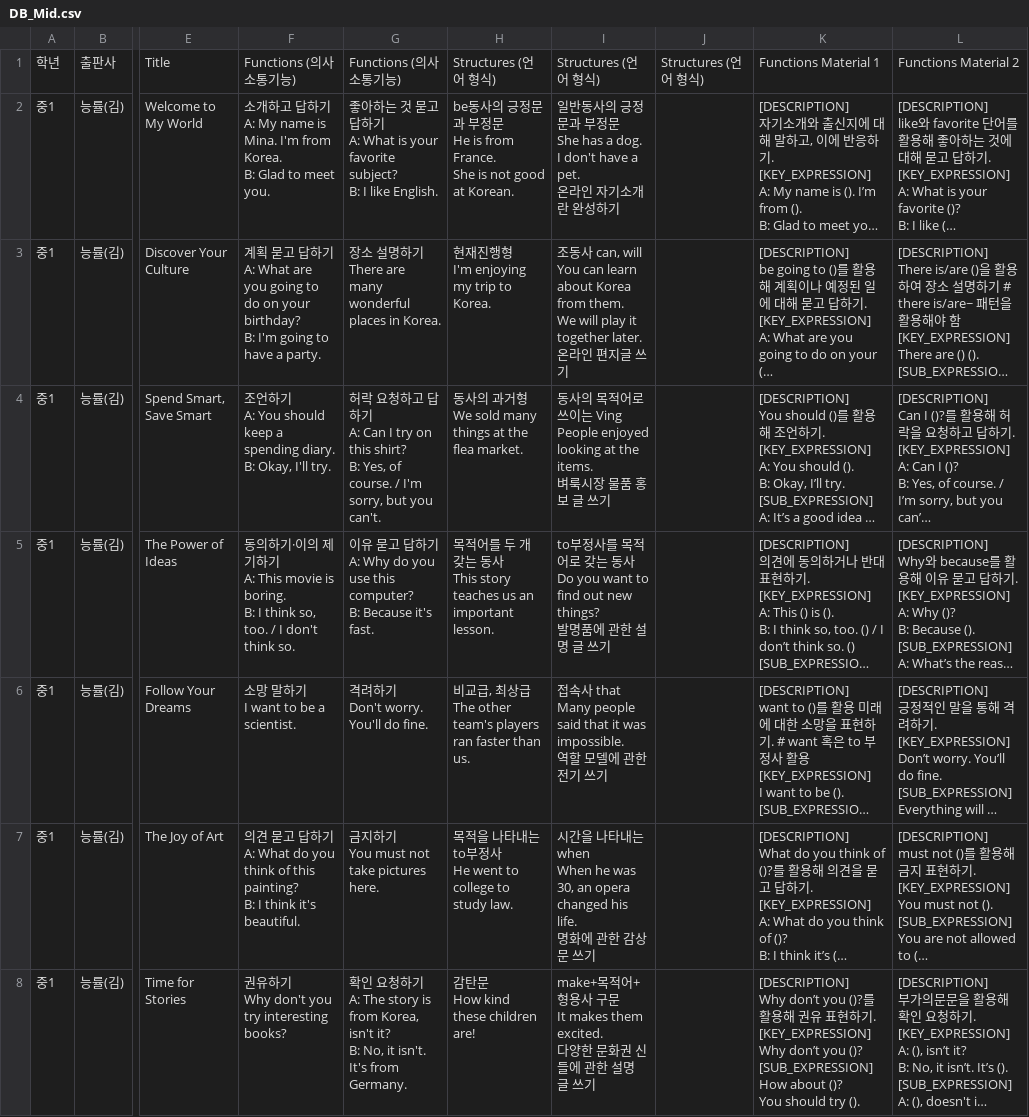
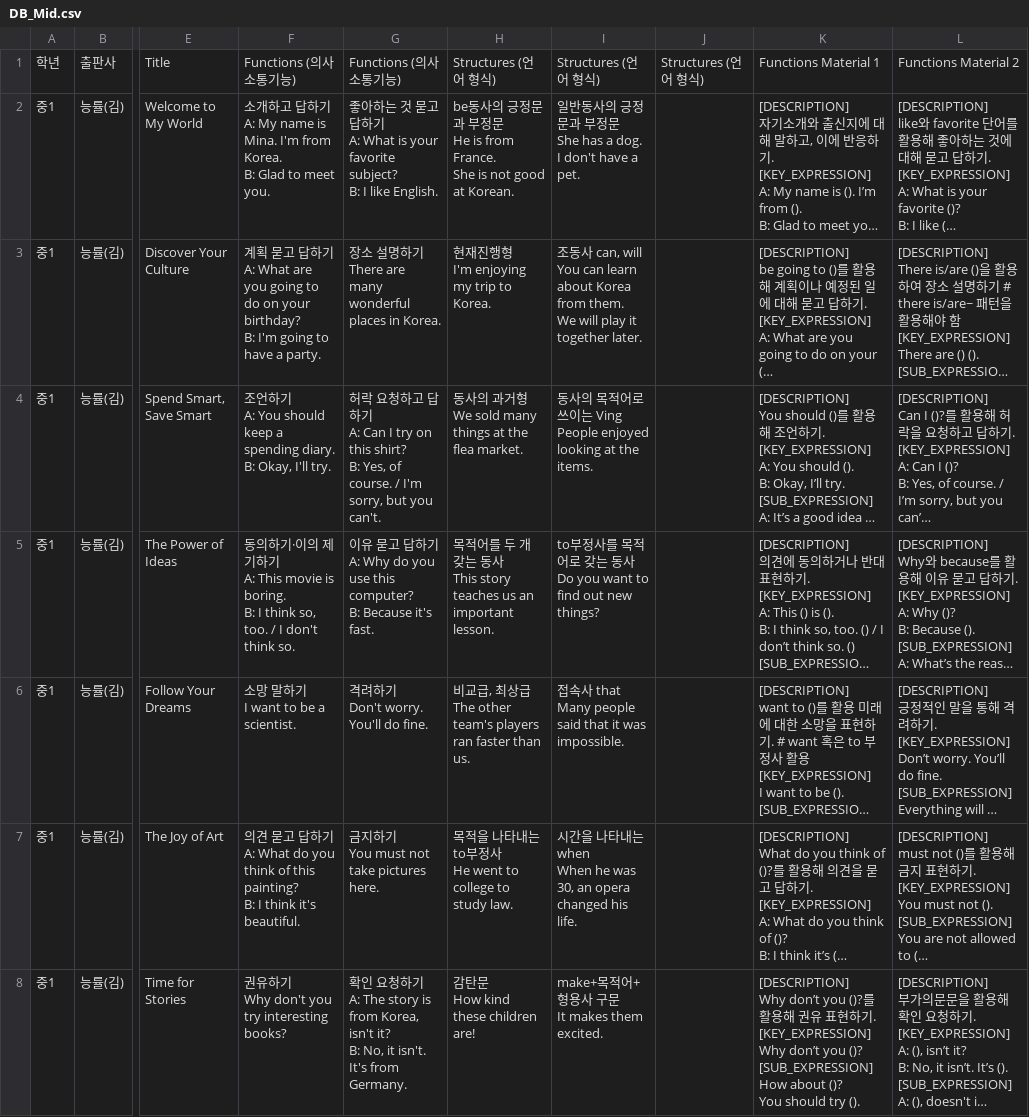
Before and after one commit to tiagyu/WeaversMind, a CSV file: DB/DB_Mid.csv, drawn as a sheet; only a part is shown, gaps mark what is left out; long unchanged cells end in …; ↵ is a line break in a cell; the diff covers the shown part only; the diff names each change by its address in the sheet, - before the commit and + after, or states it on an @@ line.

Commit message:
Update DB_Mid.csv

```diff
--- a/DB/DB_Mid.csv
+++ b/DB/DB_Mid.csv
-I2: …don't have a pet. ↵ 온라인 자기소개란 완성하기
+I2: …don't have a pet.
-I3: …together later. ↵ 온라인 편지글 쓰기
+I3: …together later.
-I4: …looking at the items. ↵ 벼룩시장 물품 홍보 글 쓰기
+I4: …looking at the items.
-I5: …find out new things? ↵ 발명품에 관한 설명 글 쓰기
+I5: …find out new things?
-I6: …that it was impossible. ↵ 역할 모델에 관한 전기 쓰기
+I6: …that it was impossible.
-I7: …opera changed his life. ↵ 명화에 관한 감상문 쓰기
+I7: …opera changed his life.
-I8: …It makes them excited. ↵ 다양한 문화권 신들에 관한 설명 글 쓰기
+I8: …It makes them excited.
```
Also changed, not shown: 3 removed rows and 62 edited cells elsewhere in this file.
